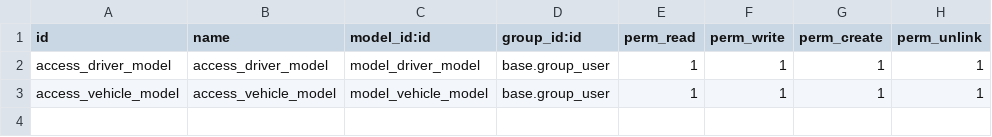
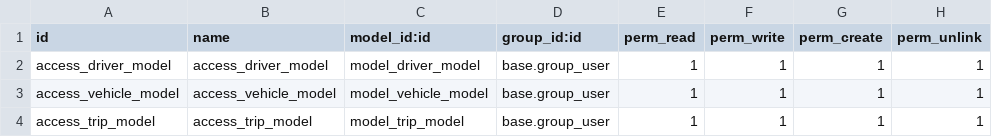
Before and after one commit to Benson306/learn-odoo, a CSV file: drivers_module/security/ir.model.access.csv, drawn as a sheet.

Commit message:
rec name

```diff
--- a/drivers_module/security/ir.model.access.csv
+++ b/drivers_module/security/ir.model.access.csv
@@ -3 +3,2 @@ access_driver_model,access_driver_model,model_driver_model,base.group_user,1,1,1
 access_vehicle_model,access_vehicle_model,model_vehicle_model,base.group_user,1,1,1,1
+access_trip_model,access_trip_model,model_trip_model,base.group_user,1,1,1,1
```
Also changed, not shown: 9 other files.
